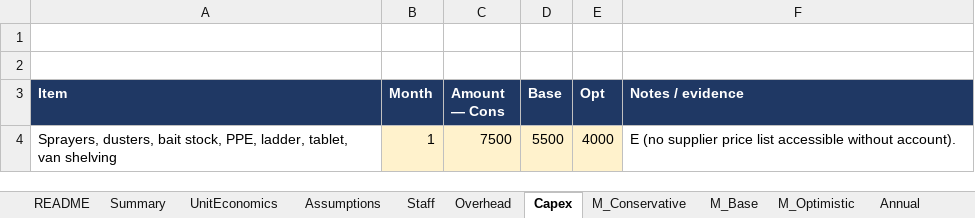
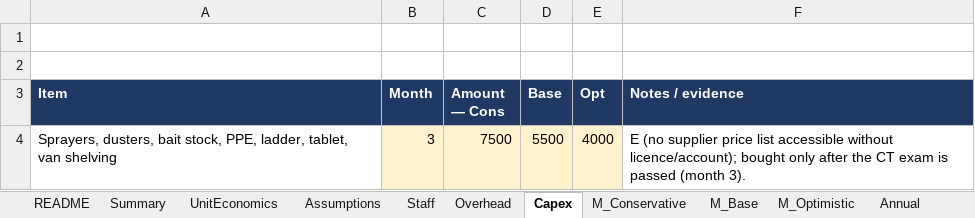
Before and after one commit to arnavhiteshpatel-cloud/playground, an Excel workbook: project-atlas/08_financial_models/WS05-007_model.xlsx, sheet Capex, drawn as a sheet; values as stored, in another font and other column widths than the file's, no borders; the diff names each change by its address in the sheet, - before the commit and + after, or states it on an @@ line.

```diff
--- a/project-atlas/08_financial_models/WS05-007_model.xlsx (sheet Capex)
+++ b/project-atlas/08_financial_models/WS05-007_model.xlsx (sheet Capex)
-B4 (Month): 1
+B4 (Month): 3
-F4 (Notes / evidence): …accessible without account).
+F4 (Notes / evidence): …accessible without licence/account); bought only after the CT exam is passed (month 3).
```
Also changed, not shown: sheet Stress, sheet Sensitivity, sheet UnitEconomics, sheet Assumptions, sheet README, sheet Overhead, 1 more sheet, project-atlas/08_financial_models/SYN-001_model.xlsx, project-atlas/08_financial_models/SYN-004_model.xlsx, 30 other files.
